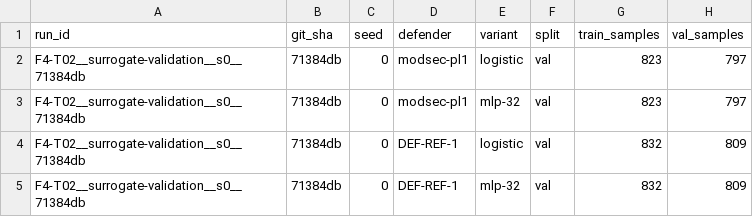
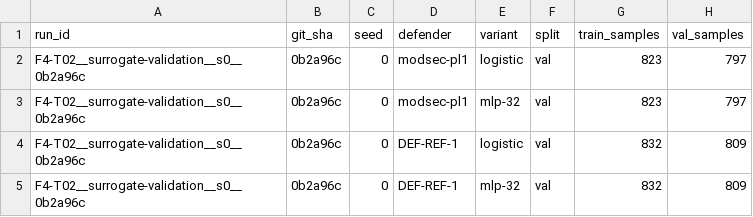
Before and after one commit to Diegoval-Dev/RL-FinalProyect, a CSV file: results/summary/F4-T02_surrogate.csv, drawn as a sheet; only a part is shown; the diff names each change by its address in the sheet, - before the commit and + after, or states it on an @@ line.

Commit message:
exp(F4-T02): record final surrogate validation

```diff
--- a/results/summary/F4-T02_surrogate.csv
+++ b/results/summary/F4-T02_surrogate.csv
-A2:A5 (run_id): F4-T02__surrogate-validation__s0__71384db
+A2:A5 (run_id): F4-T02__surrogate-validation__s0__0b2a96c
-B2:B5 (git_sha): 71384db
+B2:B5 (git_sha): 0b2a96c
```
Also changed, not shown: 3 other files.
